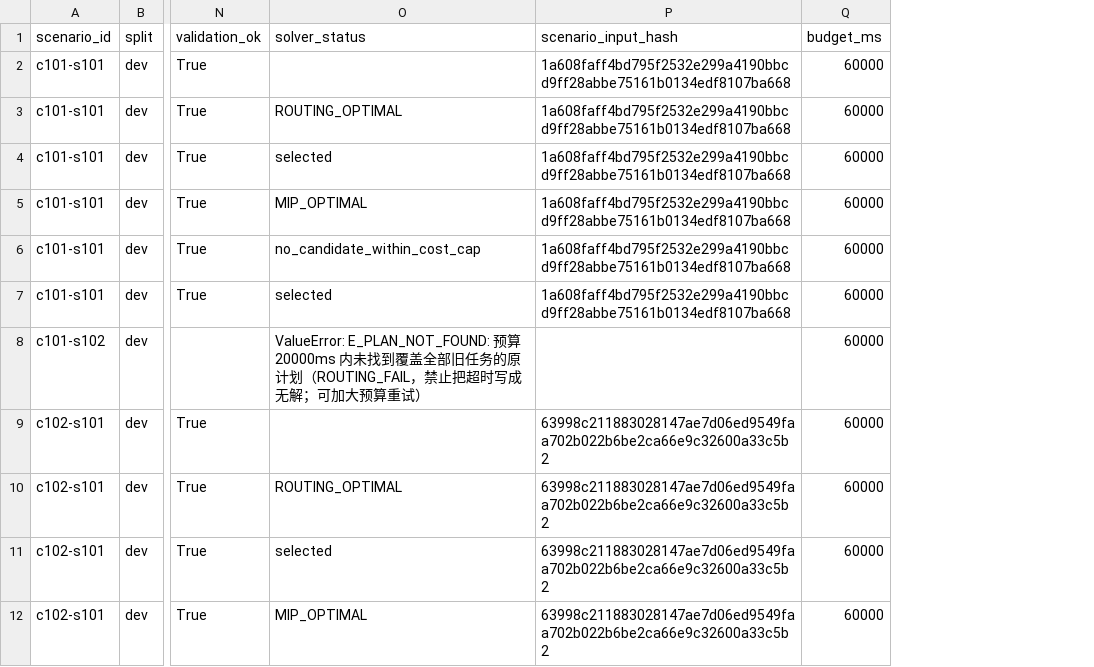
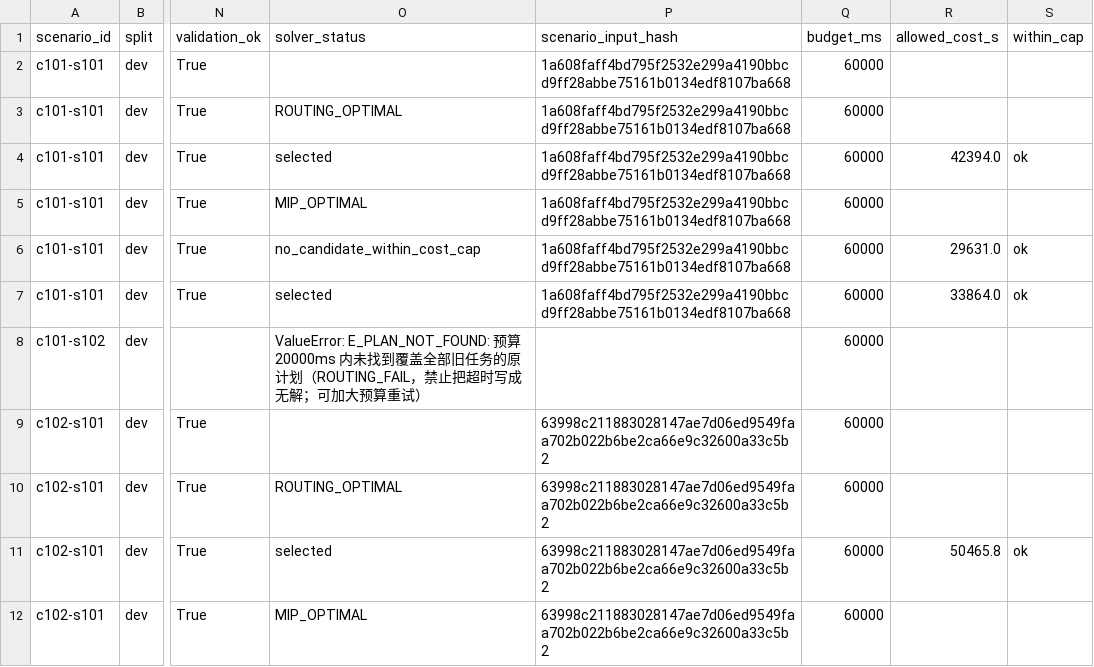
Before and after one commit to xiaoming-cvd/cvd-dispatch-copilot, a CSV file: reports/evaluation6/summary.csv, drawn as a sheet; only a part is shown, gaps mark what is left out; the diff names each change by its address in the sheet, - before the commit and + after, or states it on an @@ line.

```diff
--- a/reports/evaluation6/summary.csv
+++ b/reports/evaluation6/summary.csv
+column R (allowed_cost_s), rows 4-11: 42394.0 |  | 29631.0 | 33864.0 |  |  |  | 50465.8
+column S (within_cap), rows 4-11: ok |  | ok | ok |  |  |  | ok
```
Also changed, not shown: 30 other files.
